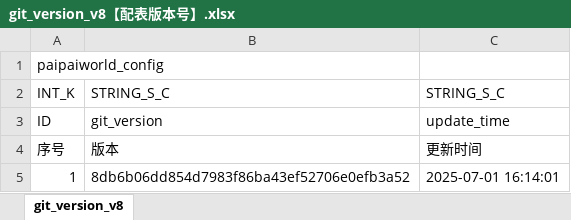
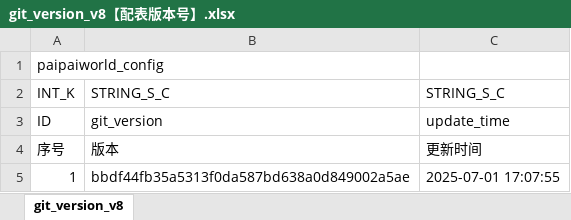
Before and after one commit to chensusu123/myfirsthub, an Excel workbook: servers/maze_main_server/conf.d/data/git_version_v8【配表版本号】.xlsx, sheet git_version_v8, drawn as a sheet; values as stored, in another font and other column widths than the file's, no borders; the diff names each change by its address in the sheet, - before the commit and + after, or states it on an @@ line.

```diff
--- a/servers/maze_main_server/conf.d/data/git_version_v8【配表版本号】.xlsx (sheet git_version_v8)
+++ b/servers/maze_main_server/conf.d/data/git_version_v8【配表版本号】.xlsx (sheet git_version_v8)
-B5: 8db6b06dd854d7983f86ba43ef52706e0efb3a52
+B5: bbdf44fb35a5313f0da587bd638a0d849002a5ae
-C5: 2025-07-01 16:14:01
+C5: 2025-07-01 17:07:55
```
Also changed, not shown: 1 other file.
